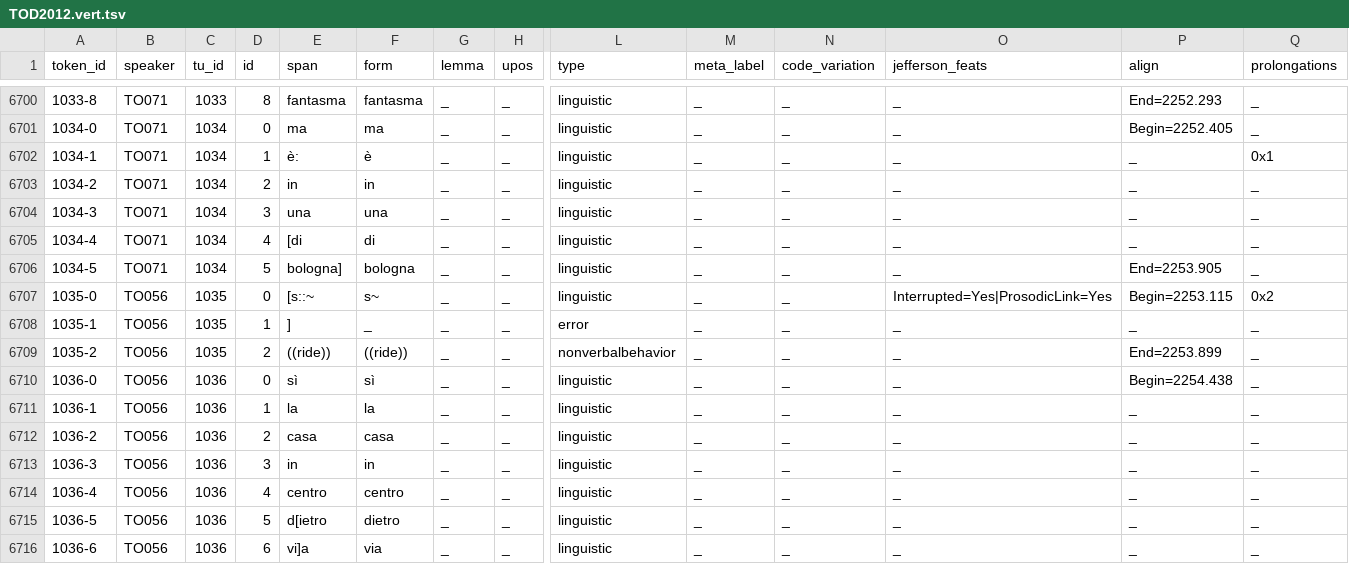
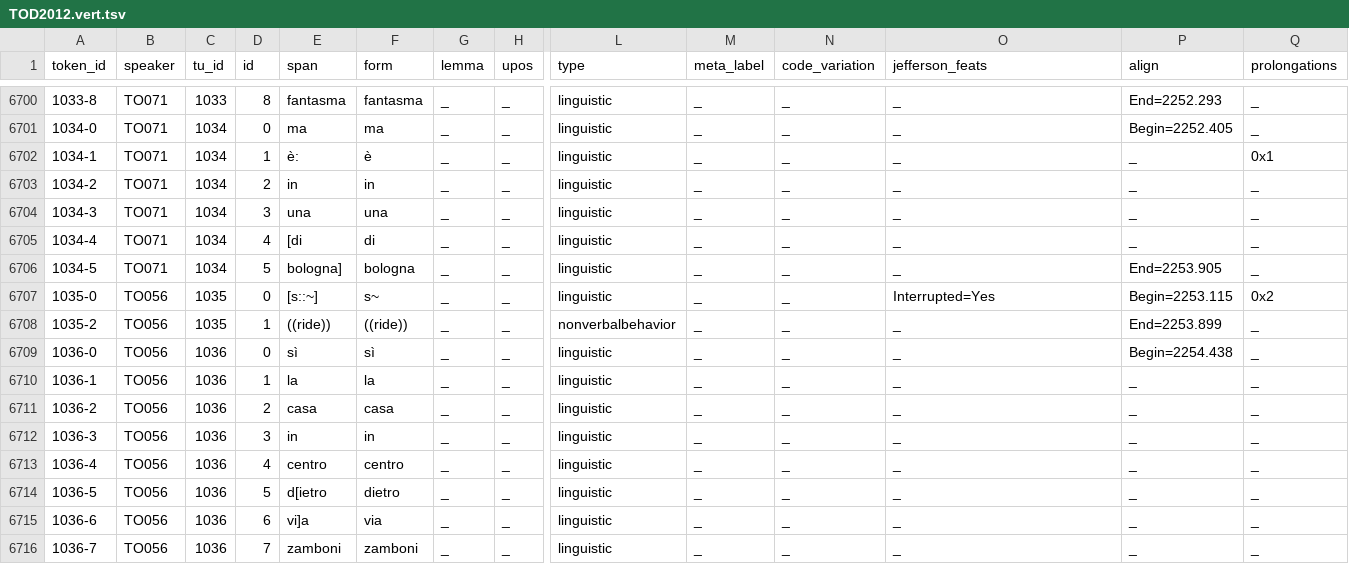
Before and after one commit to KIParla/ParlaTO, a TSV file: tsv/TOD2012.vert.tsv, drawn as a sheet; only a part is shown, gaps mark what is left out; the shorter side is filled out with more unchanged rows; removed rows and columns are numbered as before the commit, all else as after; rows hold the shown columns only; the diff names each change by its address in the sheet, - before the commit and + after, or states it on an @@ line.

```diff
--- a/tsv/TOD2012.vert.tsv
+++ b/tsv/TOD2012.vert.tsv
-E6707 (span): [s::~
+E6707 (span): [s::~]
-O6707 (jefferson_feats): Interrupted=Yes|ProsodicLink=Yes
+O6707 (jefferson_feats): Interrupted=Yes
-row 6708: 1035-1 | TO056 | 1035 | 1 | ] | _ | _ | _ | error | _ | _ | _ | _ | _
-D6708 (id): 2
+D6708 (id): 1
```
Also changed, not shown: 2 other files.
